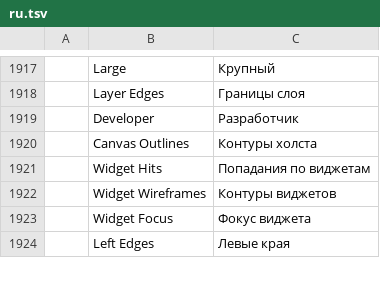
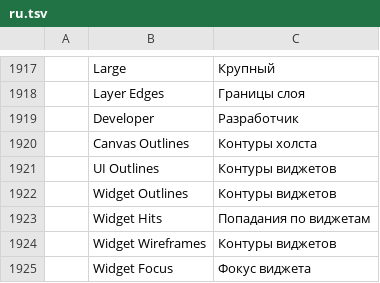
Before and after one commit to seandellis/photocraft, a TSV file: crates/ui-egui/src/i18n/ru.tsv, drawn as a sheet; only a part is shown, gaps mark what is left out; the shorter side is filled out with more unchanged rows.

```diff
--- a/crates/ui-egui/src/i18n/ru.tsv
+++ b/crates/ui-egui/src/i18n/ru.tsv
@@ -1920,2 +1920,4 @@
 	Canvas Outlines	Контуры холста
+	UI Outlines	Контуры виджетов
+	Widget Outlines	Контуры виджетов
 	Widget Hits	Попадания по виджетам
```
Also changed, not shown: crates/ui-egui/src/i18n/el.tsv, crates/ui-egui/src/i18n/es.tsv, 25 other files.
